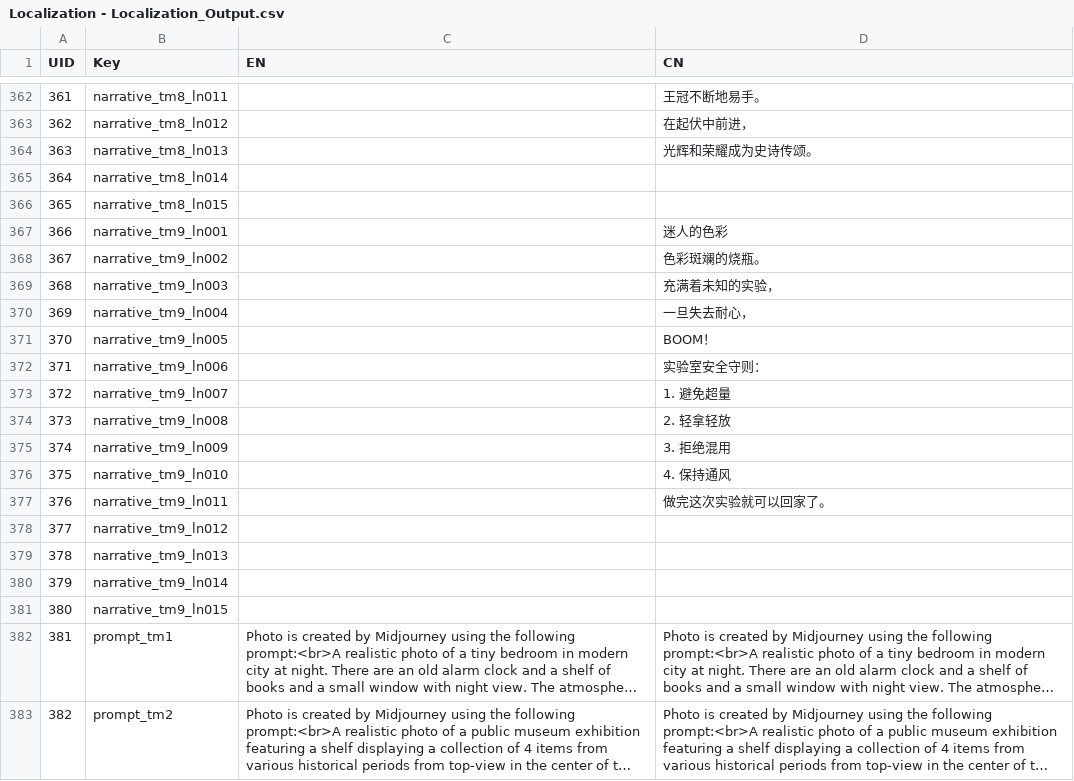
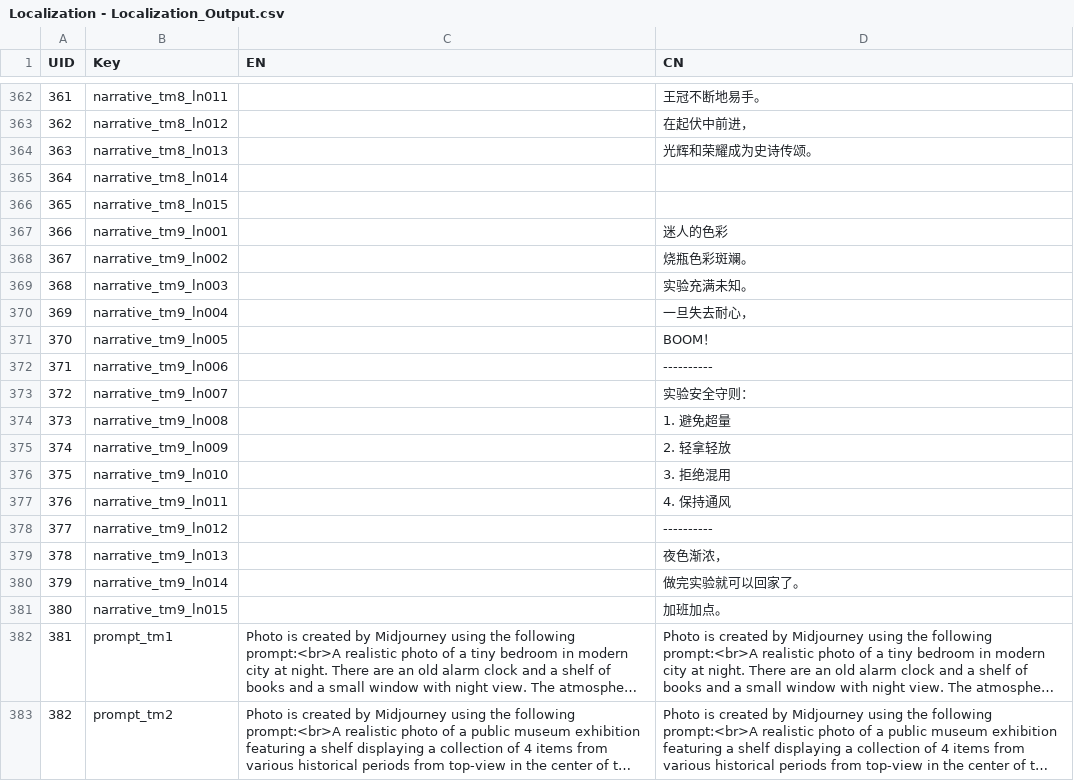
Before and after one commit to lqcatlas/NoE, a CSV file: Assets/Resources/csv/Localization - Localization_Output.csv, drawn as a sheet; only a part is shown, gaps mark what is left out; long unchanged cells end in …; the diff names each change by its address in the sheet, - before the commit and + after, or states it on an @@ line.

```diff
--- a/Assets/Resources/csv/Localization - Localization_Output.csv
+++ b/Assets/Resources/csv/Localization - Localization_Output.csv
-D368 (CN): 色彩斑斓的烧瓶。
+D368 (CN): 烧瓶色彩斑斓。
-D369 (CN): 充满着未知的实验，
+D369 (CN): 实验充满未知。
-D372 (CN): 实验室安全守则：
+D372 (CN): ----------
-D373 (CN): 1. 避免超量
+D373 (CN): 实验安全守则：
-D374 (CN): 2. 轻拿轻放
+D374 (CN): 1. 避免超量
-D375 (CN): 3. 拒绝混用
+D375 (CN): 2. 轻拿轻放
-D376 (CN): 4. 保持通风
+D376 (CN): 3. 拒绝混用
-D377 (CN): 做完这次实验就可以回家了。
+D377 (CN): 4. 保持通风
-D378 (CN): (empty)
+D378 (CN): ----------
-D379 (CN): (empty)
+D379 (CN): 夜色渐浓，
-D380 (CN): (empty)
+D380 (CN): 做完实验就可以回家了。
-D381 (CN): (empty)
+D381 (CN): 加班加点。
```
Also changed, not shown: Assets/Resources/csv/Level - Level_Output.csv, 7 other files.
